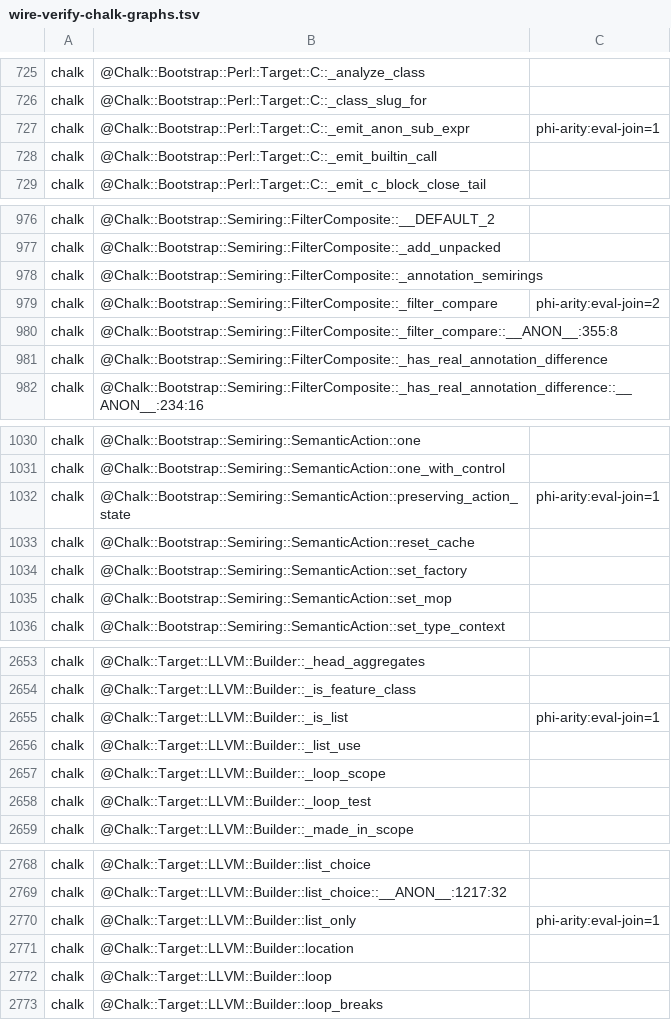
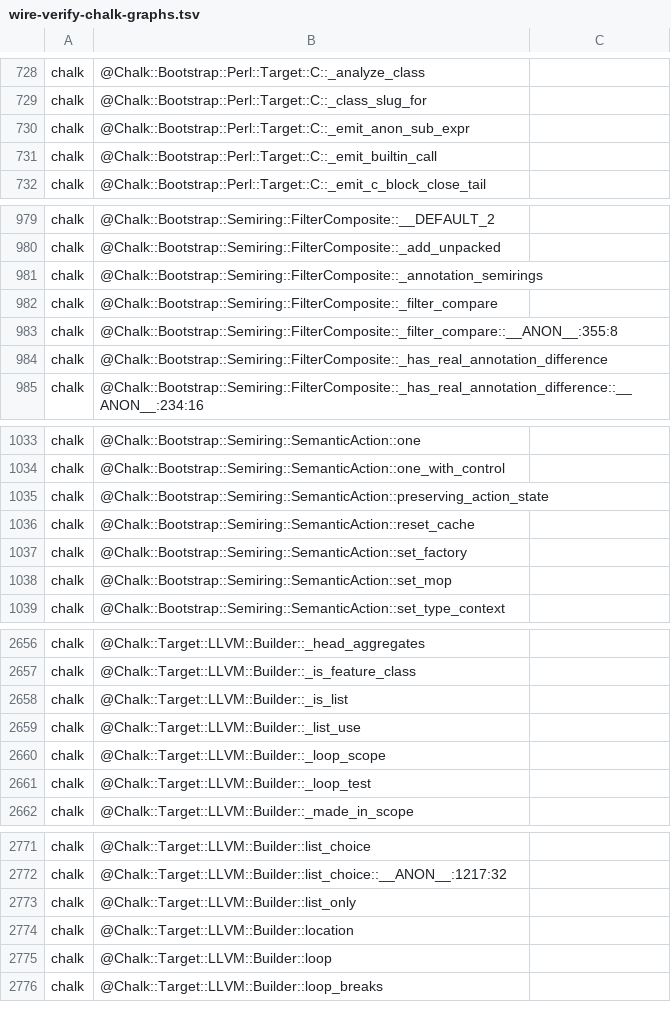
Before and after one commit to perigrin/perl5-son, a TSV file: t/data/wire-verify-chalk-graphs.tsv, drawn as a sheet; only a part is shown, gaps mark what is left out; the diff covers the shown part only.

```diff
--- a/t/data/wire-verify-chalk-graphs.tsv
+++ b/t/data/wire-verify-chalk-graphs.tsv
@@ -726,3 +729,3 @@ chalk	@Chalk::Bootstrap::Perl::Target::C::_analyze_class
 chalk	@Chalk::Bootstrap::Perl::Target::C::_class_slug_for	
-chalk	@Chalk::Bootstrap::Perl::Target::C::_emit_anon_sub_expr	phi-arity:eval-join=1
+chalk	@Chalk::Bootstrap::Perl::Target::C::_emit_anon_sub_expr	
 chalk	@Chalk::Bootstrap::Perl::Target::C::_emit_builtin_call	
@@ -978,3 +981,3 @@ chalk	@Chalk::Bootstrap::Semiring::FilterComposite::_add_unpacked
 chalk	@Chalk::Bootstrap::Semiring::FilterComposite::_annotation_semirings	
-chalk	@Chalk::Bootstrap::Semiring::FilterComposite::_filter_compare	phi-arity:eval-join=2
+chalk	@Chalk::Bootstrap::Semiring::FilterComposite::_filter_compare	
 chalk	@Chalk::Bootstrap::Semiring::FilterComposite::_filter_compare::__ANON__:355:8	
@@ -1031,3 +1034,3 @@ chalk	@Chalk::Bootstrap::Semiring::SemanticAction::one
 chalk	@Chalk::Bootstrap::Semiring::SemanticAction::one_with_control	
-chalk	@Chalk::Bootstrap::Semiring::SemanticAction::preserving_action_state	phi-arity:eval-join=1
+chalk	@Chalk::Bootstrap::Semiring::SemanticAction::preserving_action_state	
 chalk	@Chalk::Bootstrap::Semiring::SemanticAction::reset_cache	
@@ -2654,3 +2657,3 @@ chalk	@Chalk::Target::LLVM::Builder::_head_aggregates
 chalk	@Chalk::Target::LLVM::Builder::_is_feature_class	
-chalk	@Chalk::Target::LLVM::Builder::_is_list	phi-arity:eval-join=1
+chalk	@Chalk::Target::LLVM::Builder::_is_list	
 chalk	@Chalk::Target::LLVM::Builder::_list_use	
@@ -2769,3 +2772,3 @@ chalk	@Chalk::Target::LLVM::Builder::list_choice
 chalk	@Chalk::Target::LLVM::Builder::list_choice::__ANON__:1217:32	
-chalk	@Chalk::Target::LLVM::Builder::list_only	phi-arity:eval-join=1
+chalk	@Chalk::Target::LLVM::Builder::list_only	
 chalk	@Chalk::Target::LLVM::Builder::location	
```
Also changed, not shown: 3 added rows and 13 edited cells elsewhere in this file, t/data/wire-verify-baseline.tsv, 21 other files.
